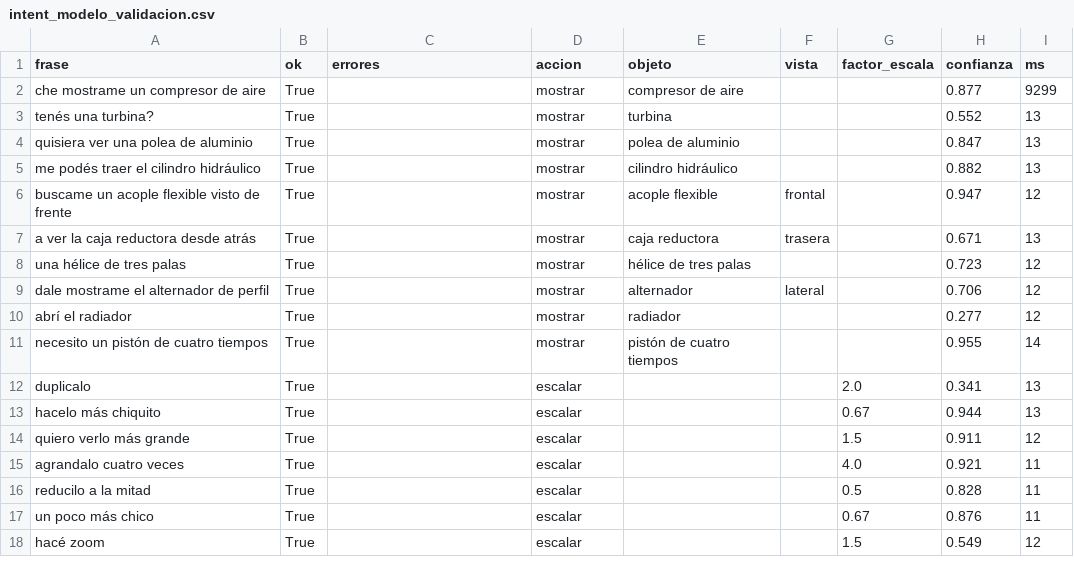
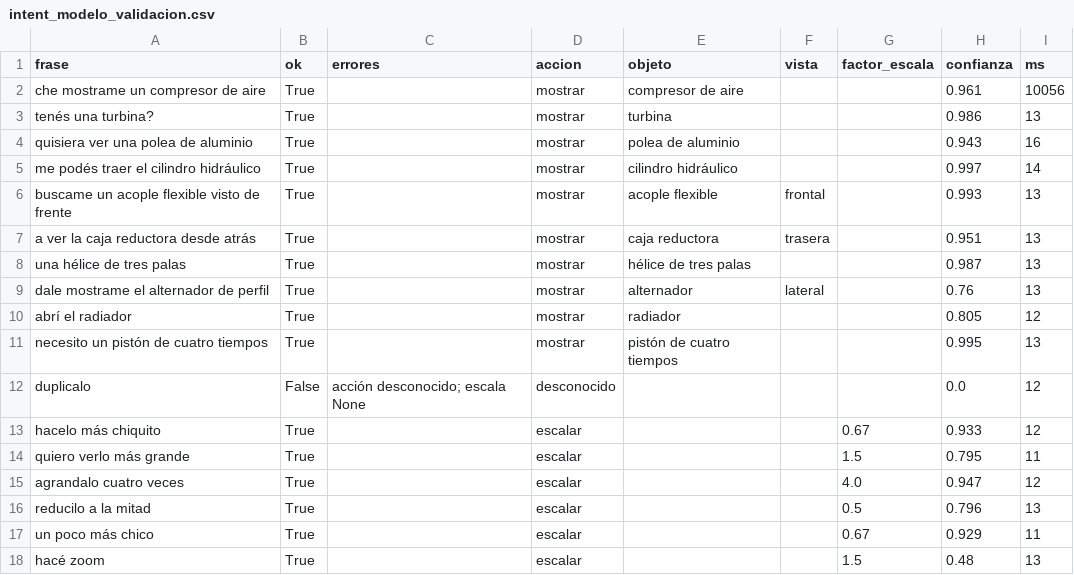
Before and after one commit to IamRoman-rb/tpo-ia-holograma, a CSV file: eval/resultados/intent_modelo_validacion.csv, drawn as a sheet; only a part is shown; the diff covers the shown part only.

```diff
--- a/eval/resultados/intent_modelo_validacion.csv
+++ b/eval/resultados/intent_modelo_validacion.csv
@@ -1,18 +1,18 @@
 frase,ok,errores,accion,objeto,vista,factor_escala,confianza,ms
-che mostrame un compresor de aire,True,,mostrar,compresor de aire,,,0.877,9299
-tenés una turbina?,True,,mostrar,turbina,,,0.552,13
-quisiera ver una polea de aluminio,True,,mostrar,polea de aluminio,,,0.847,13
-me podés traer el cilindro hidráulico,True,,mostrar,cilindro hidráulico,,,0.882,13
-buscame un acople flexible visto de frente,True,,mostrar,acople flexible,frontal,,0.947,12
-a ver la caja reductora desde atrás,True,,mostrar,caja reductora,trasera,,0.671,13
-una hélice de tres palas,True,,mostrar,hélice de tres palas,,,0.723,12
-dale mostrame el alternador de perfil,True,,mostrar,alternador,lateral,,0.706,12
-abrí el radiador,True,,mostrar,radiador,,,0.277,12
-necesito un pistón de cuatro tiempos,True,,mostrar,pistón de cuatro tiempos,,,0.955,14
-duplicalo,True,,escalar,,,2.0,0.341,13
-hacelo más chiquito,True,,escalar,,,0.67,0.944,13
-quiero verlo más grande,True,,escalar,,,1.5,0.911,12
-agrandalo cuatro veces,True,,escalar,,,4.0,0.921,11
-reducilo a la mitad,True,,escalar,,,0.5,0.828,11
-un poco más chico,True,,escalar,,,0.67,0.876,11
-hacé zoom,True,,escalar,,,1.5,0.549,12
+che mostrame un compresor de aire,True,,mostrar,compresor de aire,,,0.961,10056
+tenés una turbina?,True,,mostrar,turbina,,,0.986,13
+quisiera ver una polea de aluminio,True,,mostrar,polea de aluminio,,,0.943,16
+me podés traer el cilindro hidráulico,True,,mostrar,cilindro hidráulico,,,0.997,14
+buscame un acople flexible visto de frente,True,,mostrar,acople flexible,frontal,,0.993,13
+a ver la caja reductora desde atrás,True,,mostrar,caja reductora,trasera,,0.951,13
+una hélice de tres palas,True,,mostrar,hélice de tres palas,,,0.987,13
+dale mostrame el alternador de perfil,True,,mostrar,alternador,lateral,,0.76,13
+abrí el radiador,True,,mostrar,radiador,,,0.805,12
+necesito un pistón de cuatro tiempos,True,,mostrar,pistón de cuatro tiempos,,,0.995,13
+duplicalo,False,acción desconocido; escala None,desconocido,,,,0.0,12
+hacelo más chiquito,True,,escalar,,,0.67,0.933,12
+quiero verlo más grande,True,,escalar,,,1.5,0.795,11
+agrandalo cuatro veces,True,,escalar,,,4.0,0.947,12
+reducilo a la mitad,True,,escalar,,,0.5,0.796,13
+un poco más chico,True,,escalar,,,0.67,0.929,11
+hacé zoom,True,,escalar,,,1.5,0.48,13
```
Also changed, not shown: 70 edited cells elsewhere in this file, eval/resultados/intent_modelo.csv, eval/resultados/intent_modelo_nuevas.csv, 22 other files.
